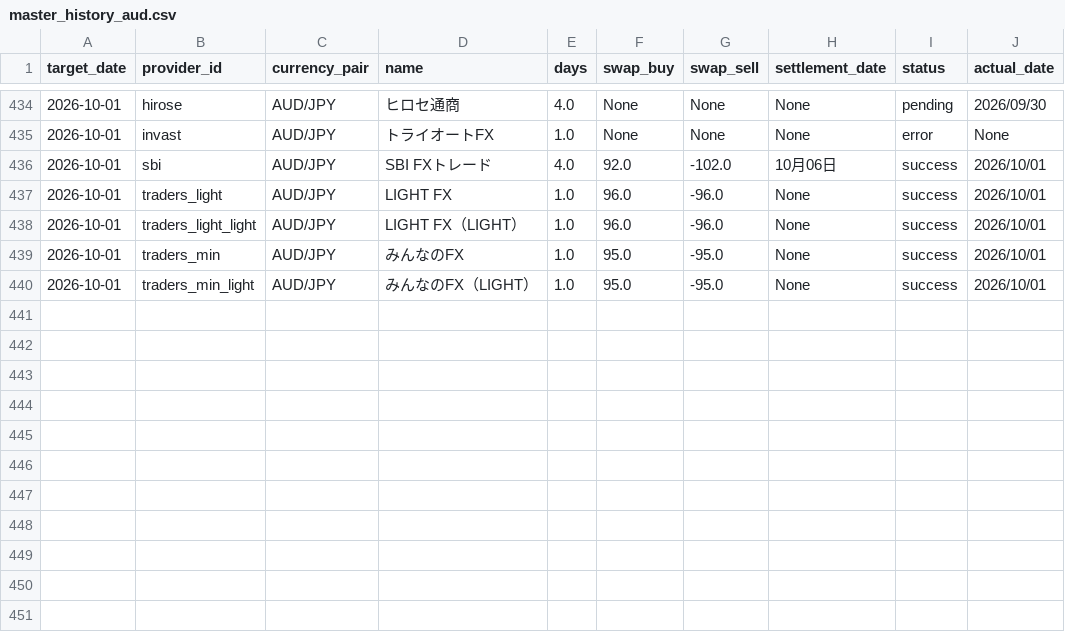
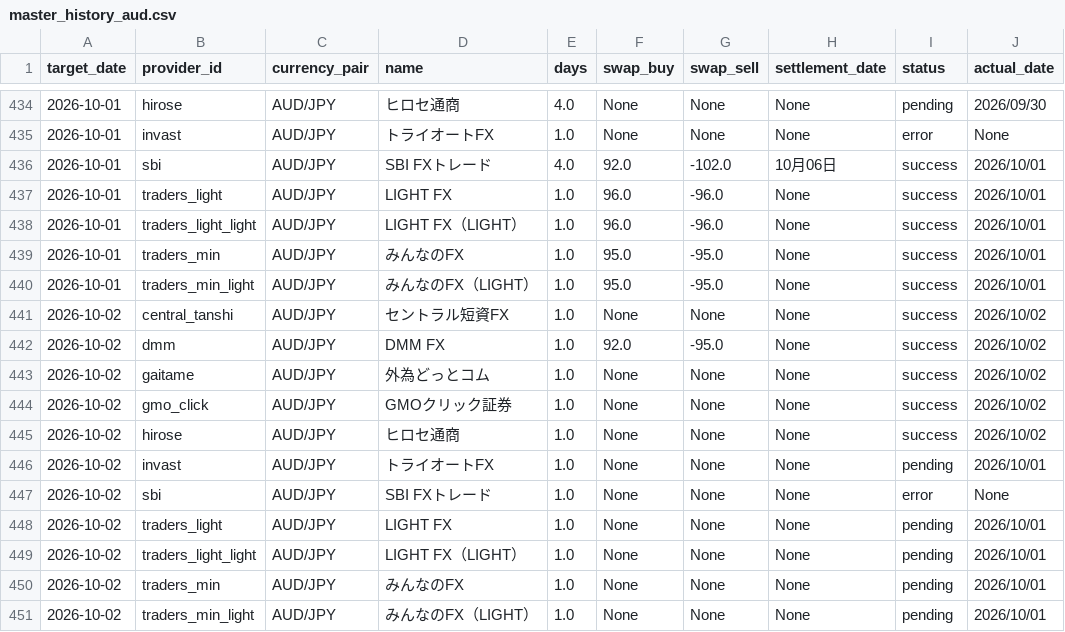
Before and after one commit to pcjidouka-spec/lira-watch-public-jp, a CSV file: public/data/master_history_aud.csv, drawn as a sheet; only a part is shown, gaps mark what is left out.

```diff
--- a/public/data/master_history_aud.csv
+++ b/public/data/master_history_aud.csv
@@ -440 +440,12 @@ target_date,provider_id,currency_pair,name,days,swap_buy,swap_sell,settlement_da
 2026-10-01,traders_min_light,AUD/JPY,みんなのFX（LIGHT）,1.0,95.0,-95.0,None,success,2026/10/01
+2026-10-02,central_tanshi,AUD/JPY,セントラル短資FX,1.0,None,None,None,success,2026/10/02
+2026-10-02,dmm,AUD/JPY,DMM FX,1.0,92.0,-95.0,None,success,2026/10/02
+2026-10-02,gaitame,AUD/JPY,外為どっとコム,1.0,None,None,None,success,2026/10/02
+2026-10-02,gmo_click,AUD/JPY,GMOクリック証券,1.0,None,None,None,success,2026/10/02
+2026-10-02,hirose,AUD/JPY,ヒロセ通商,1.0,None,None,None,success,2026/10/02
+2026-10-02,invast,AUD/JPY,トライオートFX,1.0,None,None,None,pending,2026/10/01
+2026-10-02,sbi,AUD/JPY,SBI FXトレード,1.0,None,None,None,error,None
+2026-10-02,traders_light,AUD/JPY,LIGHT FX,1.0,None,None,None,pending,2026/10/01
+2026-10-02,traders_light_light,AUD/JPY,LIGHT FX（LIGHT）,1.0,None,None,None,pending,2026/10/01
+2026-10-02,traders_min,AUD/JPY,みんなのFX,1.0,None,None,None,pending,2026/10/01
+2026-10-02,traders_min_light,AUD/JPY,みんなのFX（LIGHT）,1.0,None,None,None,pending,2026/10/01
```
Also changed, not shown: public/data/master_history_chf.csv, public/data/master_history_eur.csv, 18 other files.
